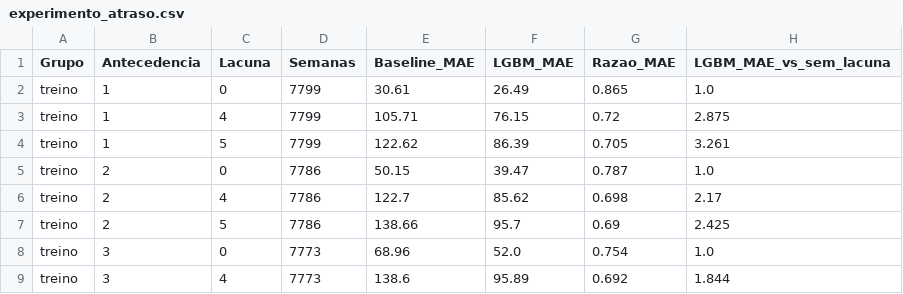
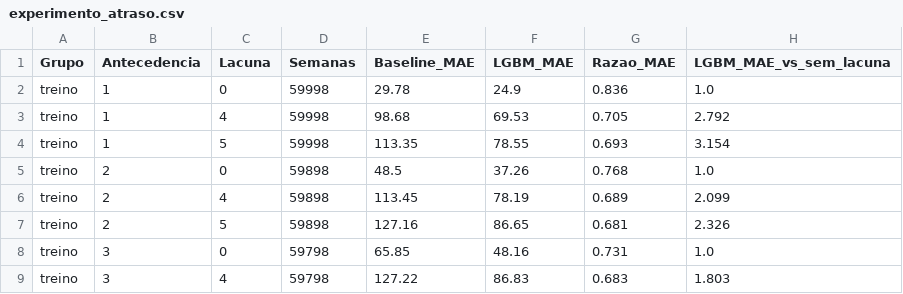
Before and after one commit to LucasFdotNet/dengue-insight, a CSV file: reports/experimento_atraso.csv, drawn as a sheet; only a part is shown; the diff covers the shown part only.

```diff
--- a/reports/experimento_atraso.csv
+++ b/reports/experimento_atraso.csv
@@ -1,9 +1,9 @@
 Grupo,Antecedencia,Lacuna,Semanas,Baseline_MAE,LGBM_MAE,Razao_MAE,LGBM_MAE_vs_sem_lacuna
-treino,1,0,7799,30.61,26.49,0.865,1.0
-treino,1,4,7799,105.71,76.15,0.72,2.875
-treino,1,5,7799,122.62,86.39,0.705,3.261
-treino,2,0,7786,50.15,39.47,0.787,1.0
-treino,2,4,7786,122.7,85.62,0.698,2.17
-treino,2,5,7786,138.66,95.7,0.69,2.425
-treino,3,0,7773,68.96,52.0,0.754,1.0
-treino,3,4,7773,138.6,95.89,0.692,1.844
+treino,1,0,59998,29.78,24.9,0.836,1.0
+treino,1,4,59998,98.68,69.53,0.705,2.792
+treino,1,5,59998,113.35,78.55,0.693,3.154
+treino,2,0,59898,48.5,37.26,0.768,1.0
+treino,2,4,59898,113.45,78.19,0.689,2.099
+treino,2,5,59898,127.16,86.65,0.681,2.326
+treino,3,0,59798,65.85,48.16,0.731,1.0
+treino,3,4,59798,127.22,86.83,0.683,1.803
```
Also changed, not shown: 75 edited cells elsewhere in this file, 5 other files.
